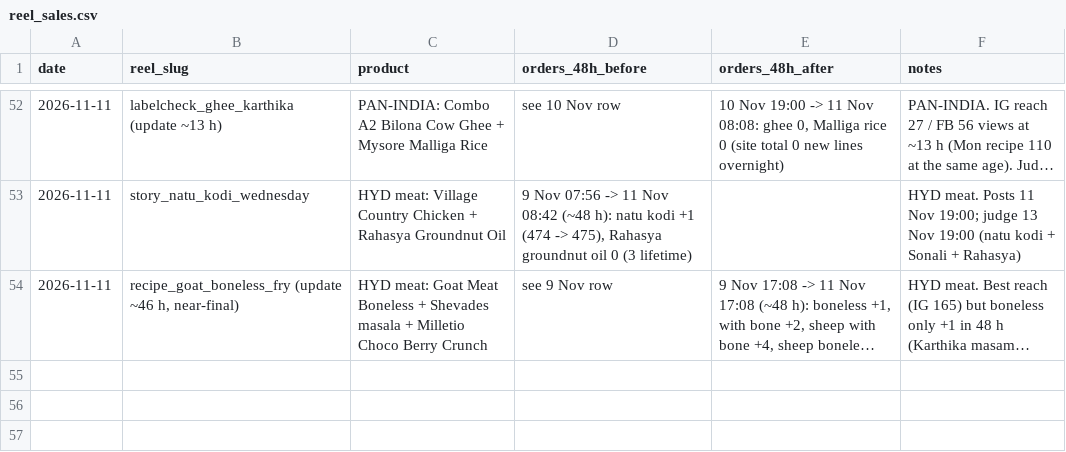
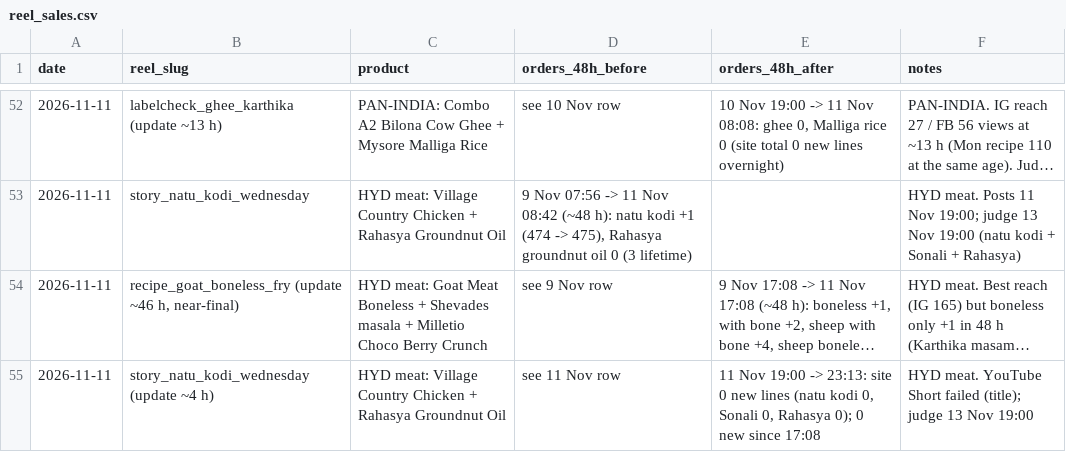
Before and after one commit to gjsgopi-dev/pureorganiczone-reels, a CSV file: insights/reel_sales.csv, drawn as a sheet; only a part is shown, gaps mark what is left out; long unchanged cells end in …; the diff names each change by its address in the sheet, - before the commit and + after, or states it on an @@ line.

```diff
--- a/insights/reel_sales.csv
+++ b/insights/reel_sales.csv
+row 55: 2026-11-11 | story_natu_kodi_wednesday (update ~4 h) | HYD meat: Village Country Chicken + Rahasya Groundnut Oil | see 11 Nov row | 11 Nov 19:00 -> 23:13: site 0 new lines (natu kodi 0, Sonali 0, Rahasya 0); 0 new since 17:08 | HYD meat. YouTube Short failed (title); judge 13 Nov 19:00
```
Also changed, not shown: insights/hourly_metrics.csv, 6 other files.
